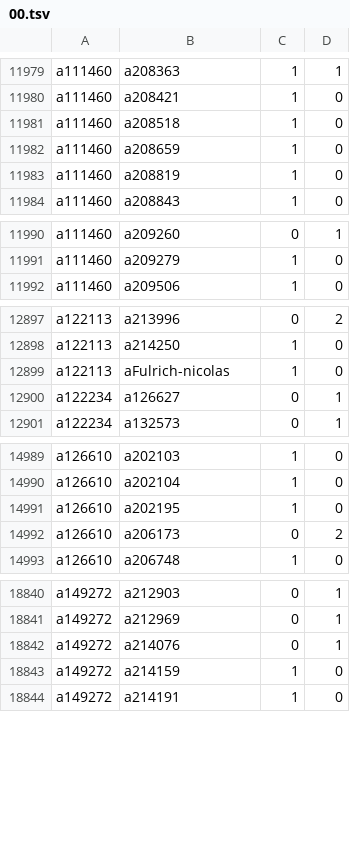
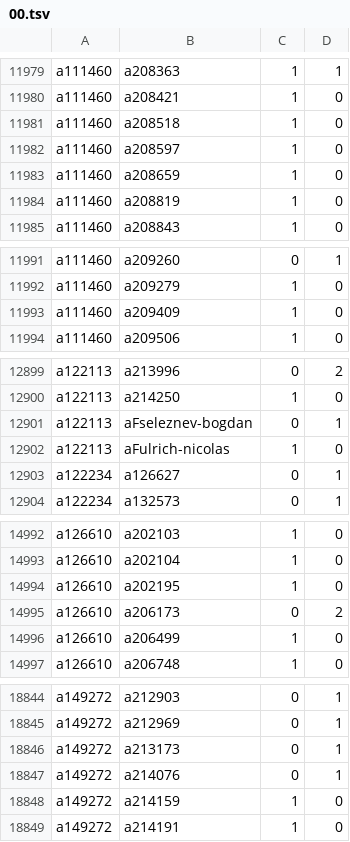
Before and after one commit to robertzechovsky639-ui/tenis, a TSV file: state/h2h/00.tsv, drawn as a sheet; only a part is shown, gaps mark what is left out; the diff covers the shown part only; the diff names each change by its address in the sheet, - before the commit and + after, or states it on an @@ line.

```diff
--- a/state/h2h/00.tsv
+++ b/state/h2h/00.tsv
+row 11982: a111460 | a208597 | 1 | 0
+row 11993: a111460 | a209409 | 1 | 0
+row 12901: a122113 | aFseleznev-bogdan | 0 | 1
+row 14996: a126610 | a206499 | 1 | 0
+row 18846: a149272 | a213173 | 0 | 1
```
Also changed, not shown: 27 added rows and 6 edited cells elsewhere in this file, state/h2h/01.tsv, state/h2h/07.tsv, 27 other files.
